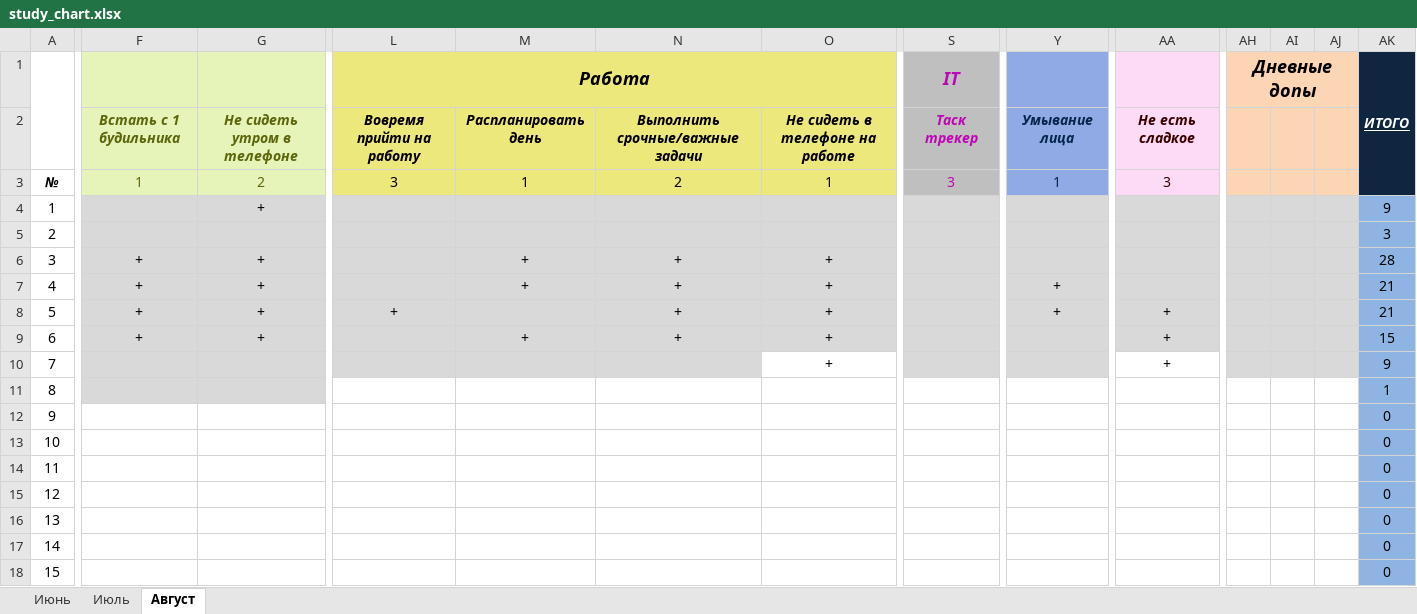
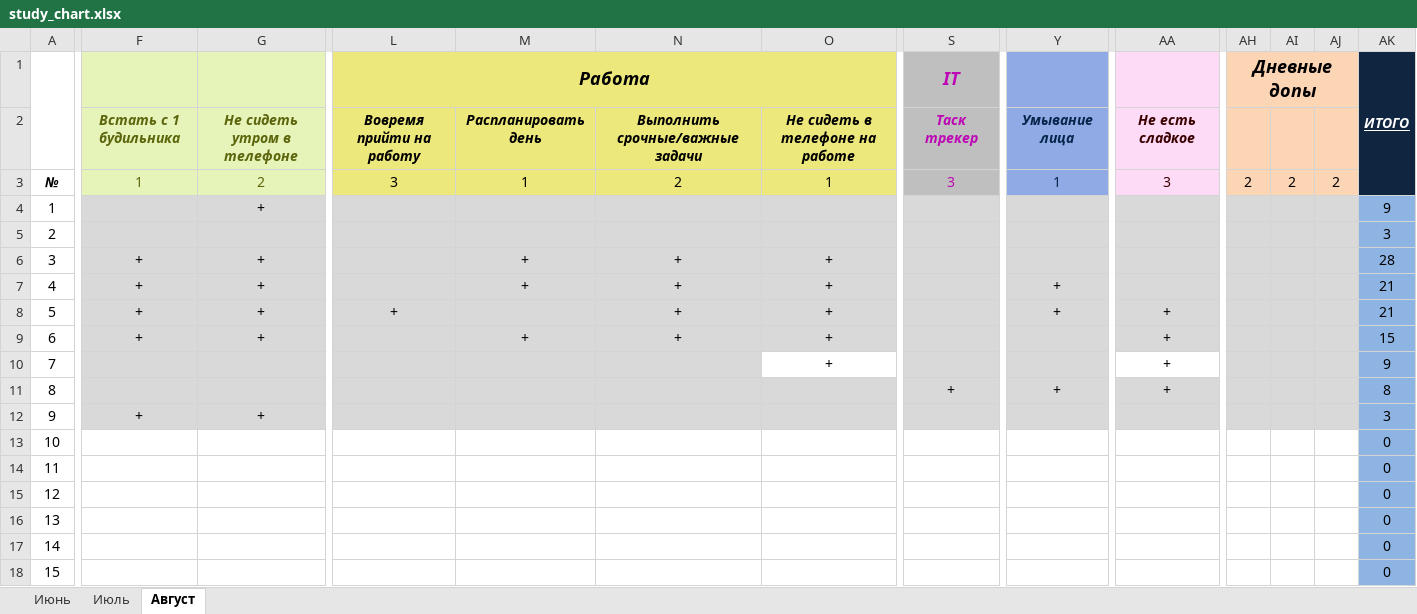
Before and after one commit to EugenySobyanin/Repository_1, an Excel workbook: Другое/study_chart.xlsx, sheet Август, drawn as a sheet; only a part is shown, gaps mark what is left out; values as stored, in another font and other column widths than the file's, no borders; conditional formats not drawn; the diff covers the shown part only; the diff names each change by its address in the sheet, - before the commit and + after, or states it on an @@ line.

Commit message:
Study_chart

```diff
--- a/Другое/study_chart.xlsx (sheet Август)
+++ b/Другое/study_chart.xlsx (sheet Август)
-AH3 (Дневные допы): (empty)
+AH3 (Дневные допы): 2
-AI3: (empty)
+AI3: 2
-AJ3: (empty)
+AJ3: 2
-L11:AJ11 fill: none
+L11:AJ11 fill: #D9D9D9
-S11 (IT): (empty)
+S11 (IT): +
-Y11: (empty)
+Y11: +
-AA11: (empty)
+AA11: +
-AK11 (ИТОГО): 1
+AK11 (ИТОГО): 8
-F12:AJ12 fill: none
+F12:AJ12 fill: #D9D9D9
-F12: (empty)
+F12: +
-G12: (empty)
+G12: +
-AK12 (ИТОГО): 0
+AK12 (ИТОГО): 3
```
Also changed, not shown: 1 edited cell and cell formats elsewhere in this sheet.
